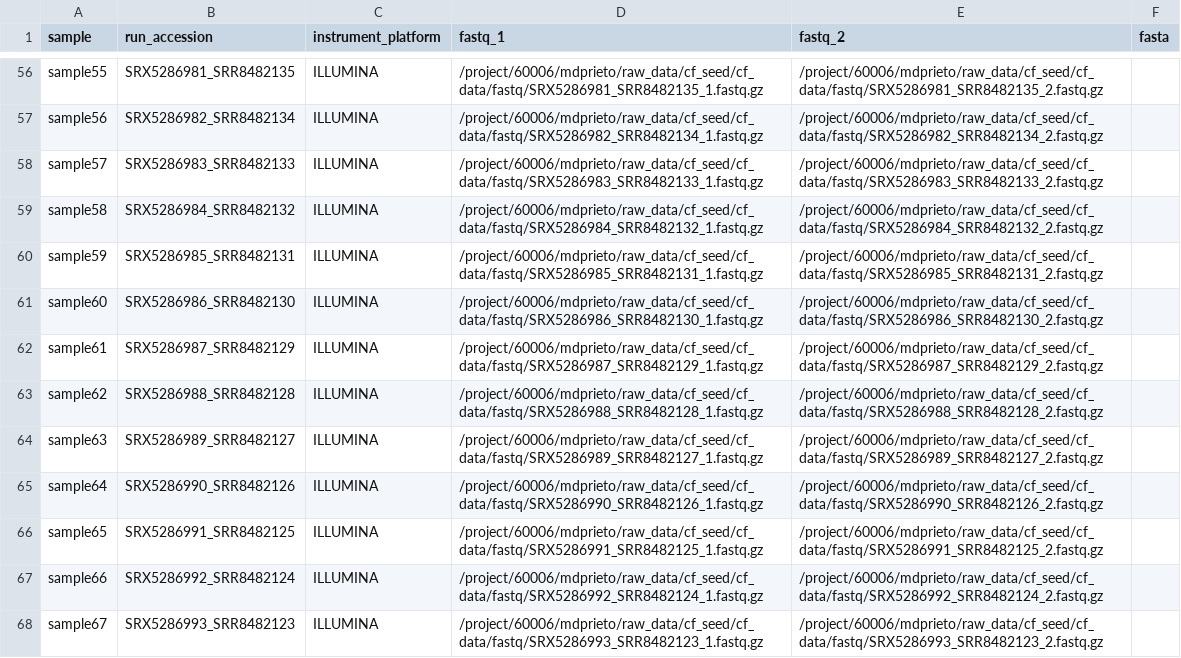
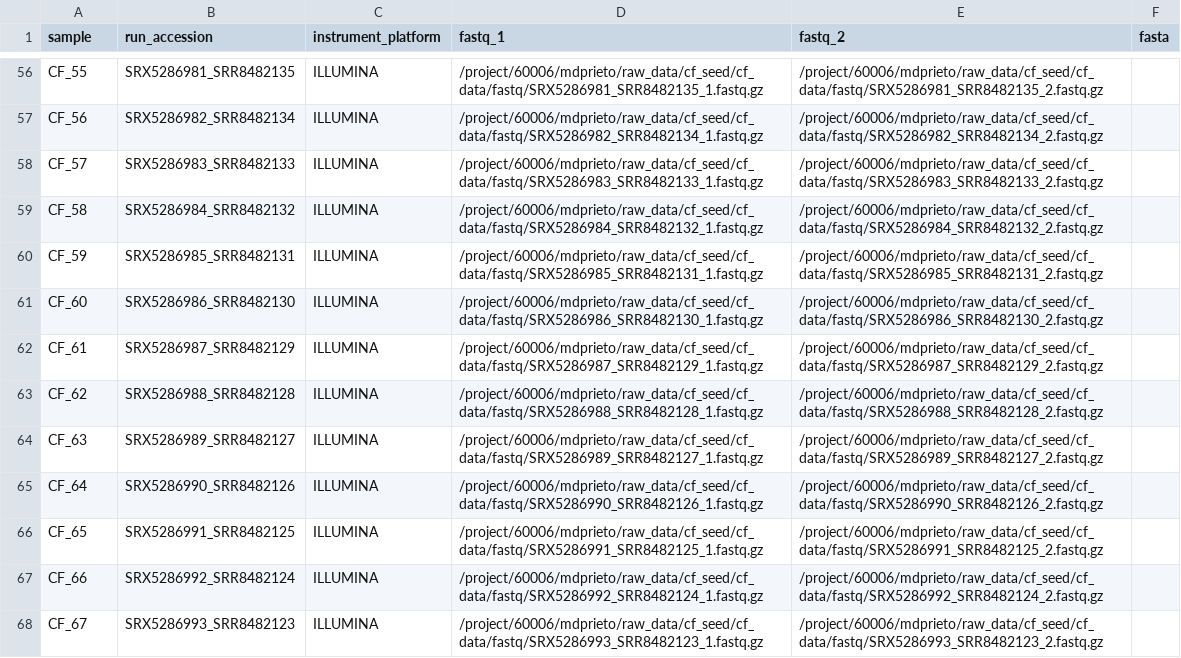
Before and after one commit to azmigueldario/cf_seed_2023, a CSV file: processed_data/full_taxprof_cf.csv, drawn as a sheet; only a part is shown, gaps mark what is left out; the diff covers the shown part only; the diff names each change by its address in the sheet, - before the commit and + after, or states it on an @@ line.

```diff
--- a/processed_data/full_taxprof_cf.csv
+++ b/processed_data/full_taxprof_cf.csv
-A56 (sample): sample55
+A56 (sample): CF_55
-A57 (sample): sample56
+A57 (sample): CF_56
-A58 (sample): sample57
+A58 (sample): CF_57
-A59 (sample): sample58
+A59 (sample): CF_58
-A60 (sample): sample59
+A60 (sample): CF_59
-A61 (sample): sample60
+A61 (sample): CF_60
-A62 (sample): sample61
+A62 (sample): CF_61
-A63 (sample): sample62
+A63 (sample): CF_62
-A64 (sample): sample63
+A64 (sample): CF_63
-A65 (sample): sample64
+A65 (sample): CF_64
-A66 (sample): sample65
+A66 (sample): CF_65
-A67 (sample): sample66
+A67 (sample): CF_66
-A68 (sample): sample67
+A68 (sample): CF_67
```
Also changed, not shown: 66 edited cells elsewhere in this file, processed_data/full_taxprof_ncfb.csv.
